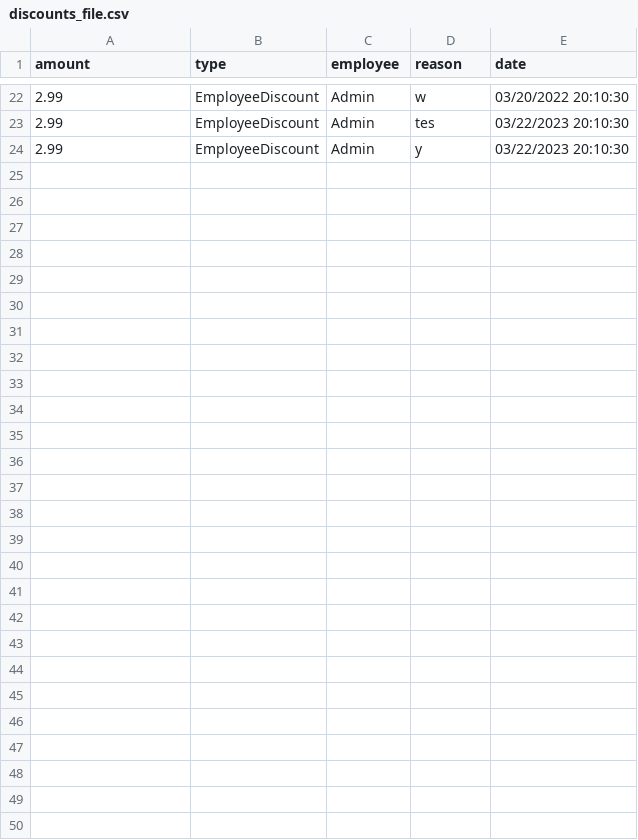
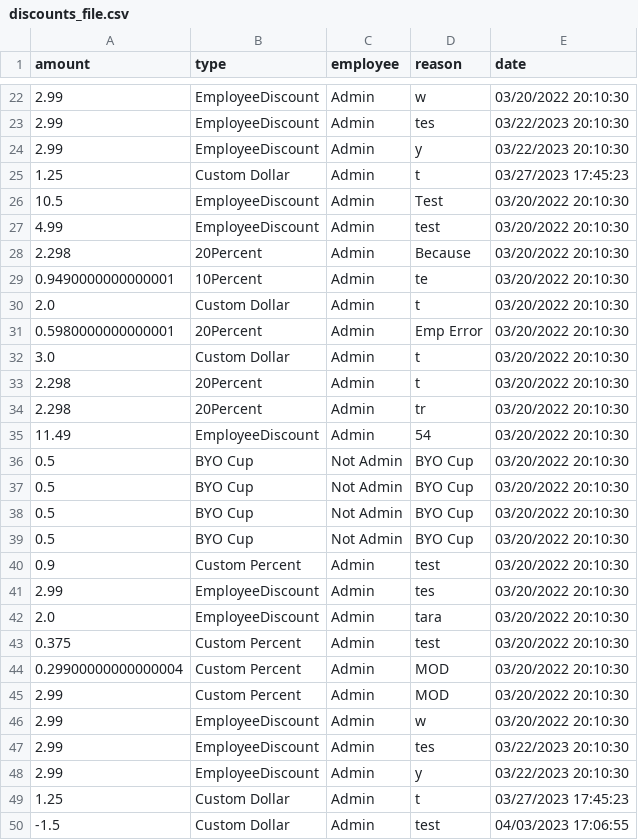
Before and after one commit to ethanh2003/SureCharge, a CSV file: csv_files/discounts_file.csv, drawn as a sheet; only a part is shown, gaps mark what is left out.

```diff
--- a/csv_files/discounts_file.csv
+++ b/csv_files/discounts_file.csv
@@ -24 +24,27 @@ amount,type,employee,reason,date
 2.99,EmployeeDiscount,Admin,y,03/22/2023 20:10:30
+1.25,Custom Dollar,Admin,t,03/27/2023 17:45:23
+10.5,EmployeeDiscount,Admin,Test,03/20/2022 20:10:30
+4.99,EmployeeDiscount,Admin,test,03/20/2022 20:10:30
+2.298,20Percent,Admin,Because,03/20/2022 20:10:30
+0.9490000000000001,10Percent,Admin,te,03/20/2022 20:10:30
+2.0,Custom Dollar,Admin,t,03/20/2022 20:10:30
+0.5980000000000001,20Percent,Admin,Emp Error,03/20/2022 20:10:30
+3.0,Custom Dollar,Admin,t,03/20/2022 20:10:30
+2.298,20Percent,Admin,t,03/20/2022 20:10:30
+2.298,20Percent,Admin,tr,03/20/2022 20:10:30
+11.49,EmployeeDiscount,Admin,54,03/20/2022 20:10:30
+0.5,BYO Cup,Not Admin,BYO Cup,03/20/2022 20:10:30
+0.5,BYO Cup,Not Admin,BYO Cup,03/20/2022 20:10:30
+0.5,BYO Cup,Not Admin,BYO Cup,03/20/2022 20:10:30
+0.5,BYO Cup,Not Admin,BYO Cup,03/20/2022 20:10:30
+0.9,Custom Percent,Admin,test,03/20/2022 20:10:30
+2.99,EmployeeDiscount,Admin,tes,03/20/2022 20:10:30
+2.0,EmployeeDiscount,Admin,tara,03/20/2022 20:10:30
+0.375,Custom Percent,Admin,test,03/20/2022 20:10:30
+0.29900000000000004,Custom Percent,Admin,MOD,03/20/2022 20:10:30
+2.99,Custom Percent,Admin,MOD,03/20/2022 20:10:30
+2.99,EmployeeDiscount,Admin,w,03/20/2022 20:10:30
+2.99,EmployeeDiscount,Admin,tes,03/22/2023 20:10:30
+2.99,EmployeeDiscount,Admin,y,03/22/2023 20:10:30
+1.25,Custom Dollar,Admin,t,03/27/2023 17:45:23
+-1.5,Custom Dollar,Admin,test,04/03/2023 17:06:55
```
Also changed, not shown: csv_files/drawer_hist.csv, csv_files/product_file.csv, 3 other files.
